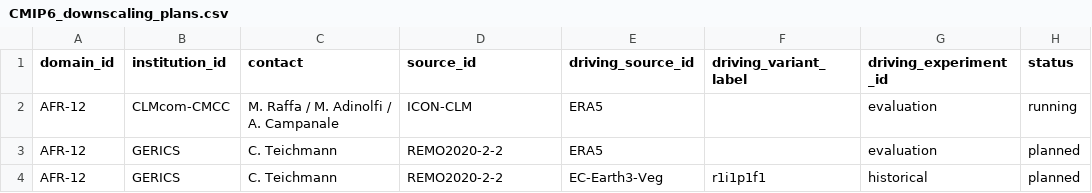
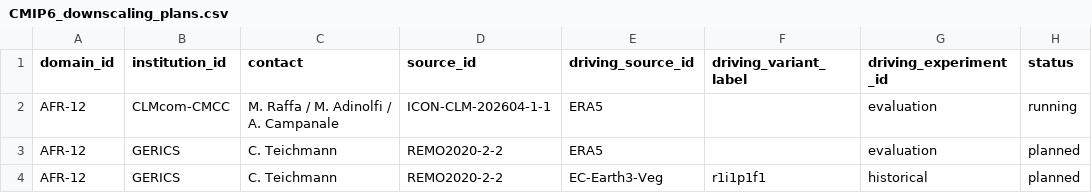
Before and after one commit to WCRP-CORDEX/simulation-status, a CSV file: CMIP6_downscaling_plans.csv, drawn as a sheet; only a part is shown; the diff names each change by its address in the sheet, - before the commit and + after, or states it on an @@ line.

Commit message:
Add specific source_id for CMCC AFR run

```diff
--- a/CMIP6_downscaling_plans.csv
+++ b/CMIP6_downscaling_plans.csv
-D2 (source_id): ICON-CLM
+D2 (source_id): ICON-CLM-202604-1-1
```
